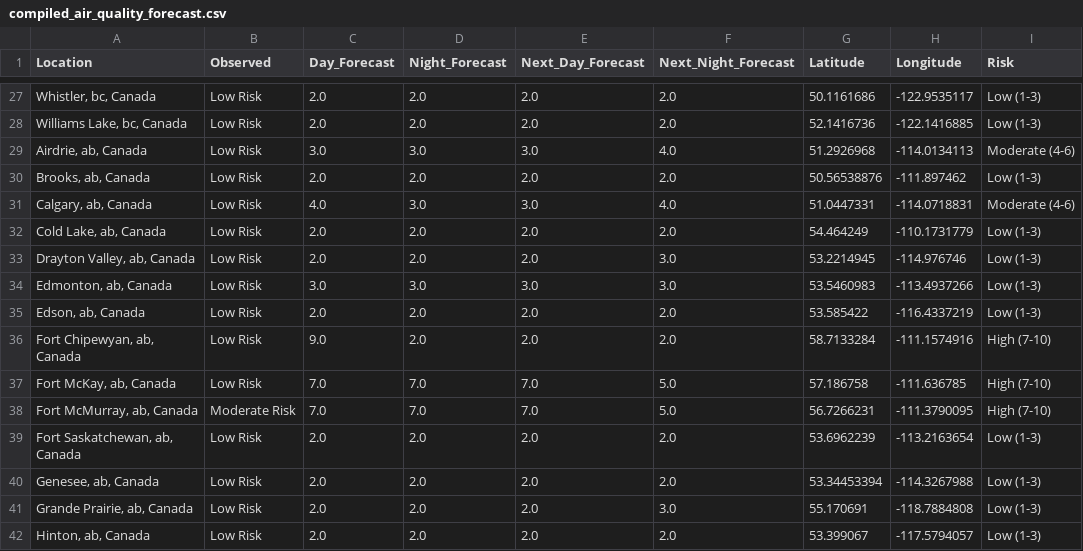
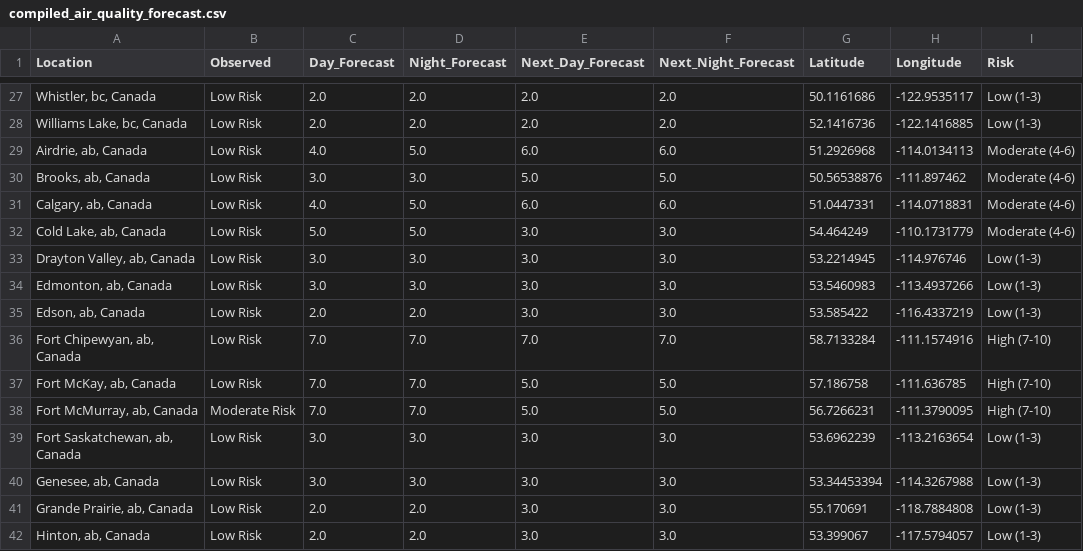
Before and after one commit to jagius/cda-air-quality-compiler, a CSV file: docs/compiled_air_quality_forecast.csv, drawn as a sheet; only a part is shown, gaps mark what is left out; the diff covers the shown part only; the diff names each change by its address in the sheet, - before the commit and + after, or states it on an @@ line.

```diff
--- a/docs/compiled_air_quality_forecast.csv
+++ b/docs/compiled_air_quality_forecast.csv
-C29 (Day_Forecast): 3.0
+C29 (Day_Forecast): 4.0
-D29 (Night_Forecast): 3.0
+D29 (Night_Forecast): 5.0
-E29 (Next_Day_Forecast): 3.0
+E29 (Next_Day_Forecast): 6.0
-F29 (Next_Night_Forecast): 4.0
+F29 (Next_Night_Forecast): 6.0
-C30 (Day_Forecast): 2.0
+C30 (Day_Forecast): 3.0
-D30 (Night_Forecast): 2.0
+D30 (Night_Forecast): 3.0
-E30 (Next_Day_Forecast): 2.0
+E30 (Next_Day_Forecast): 5.0
-F30 (Next_Night_Forecast): 2.0
+F30 (Next_Night_Forecast): 5.0
-I30 (Risk): Low (1-3)
+I30 (Risk): Moderate (4-6)
-D31 (Night_Forecast): 3.0
+D31 (Night_Forecast): 5.0
-E31 (Next_Day_Forecast): 3.0
+E31 (Next_Day_Forecast): 6.0
-F31 (Next_Night_Forecast): 4.0
+F31 (Next_Night_Forecast): 6.0
-C32 (Day_Forecast): 2.0
+C32 (Day_Forecast): 5.0
-D32 (Night_Forecast): 2.0
+D32 (Night_Forecast): 5.0
-E32:E33 (Next_Day_Forecast): 2.0
+E32:E33 (Next_Day_Forecast): 3.0
-F32 (Next_Night_Forecast): 2.0
+F32 (Next_Night_Forecast): 3.0
-I32 (Risk): Low (1-3)
+I32 (Risk): Moderate (4-6)
-C33 (Day_Forecast): 2.0
+C33 (Day_Forecast): 3.0
-D33 (Night_Forecast): 2.0
+D33 (Night_Forecast): 3.0
-E35 (Next_Day_Forecast): 2.0
+E35 (Next_Day_Forecast): 3.0
-F35 (Next_Night_Forecast): 2.0
+F35 (Next_Night_Forecast): 3.0
-C36 (Day_Forecast): 9.0
+C36 (Day_Forecast): 7.0
-D36 (Night_Forecast): 2.0
+D36 (Night_Forecast): 7.0
-E36 (Next_Day_Forecast): 2.0
+E36 (Next_Day_Forecast): 7.0
-F36 (Next_Night_Forecast): 2.0
+F36 (Next_Night_Forecast): 7.0
-E37:E38 (Next_Day_Forecast): 7.0
+E37:E38 (Next_Day_Forecast): 5.0
-C39:C40 (Day_Forecast): 2.0
+C39:C40 (Day_Forecast): 3.0
-D39:D40 (Night_Forecast): 2.0
+D39:D40 (Night_Forecast): 3.0
-E39:E42 (Next_Day_Forecast): 2.0
+E39:E42 (Next_Day_Forecast): 3.0
-F39:F40 (Next_Night_Forecast): 2.0
+F39:F40 (Next_Night_Forecast): 3.0
-F42 (Next_Night_Forecast): 2.0
+F42 (Next_Night_Forecast): 3.0
```
Also changed, not shown: 49 edited cells elsewhere in this file, docs/active_fires.csv, docs/active_fires_bc.csv, 8 other files.
